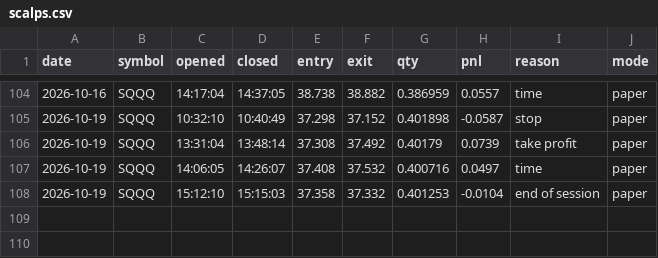
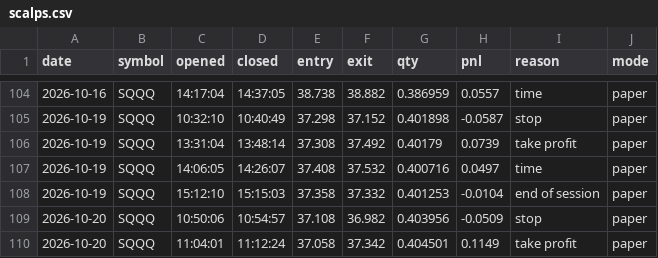
Before and after one commit to samjayf26-prog/investor-bot, a CSV file: ledger/scalps.csv, drawn as a sheet; only a part is shown, gaps mark what is left out.

Commit message:
scalps 2026-10-20T19:15Z

```diff
--- a/ledger/scalps.csv
+++ b/ledger/scalps.csv
@@ -108 +108,3 @@ date,symbol,opened,closed,entry,exit,qty,pnl,reason,mode
 2026-10-19,SQQQ,15:12:10,15:15:03,37.358,37.332,0.401253,-0.0104,end of session,paper
+2026-10-20,SQQQ,10:50:06,10:54:57,37.108,36.982,0.403956,-0.0509,stop,paper
+2026-10-20,SQQQ,11:04:01,11:12:24,37.058,37.342,0.404501,0.1149,take profit,paper
```
